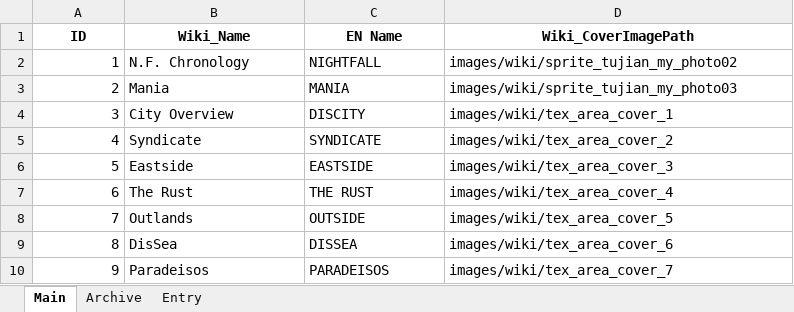
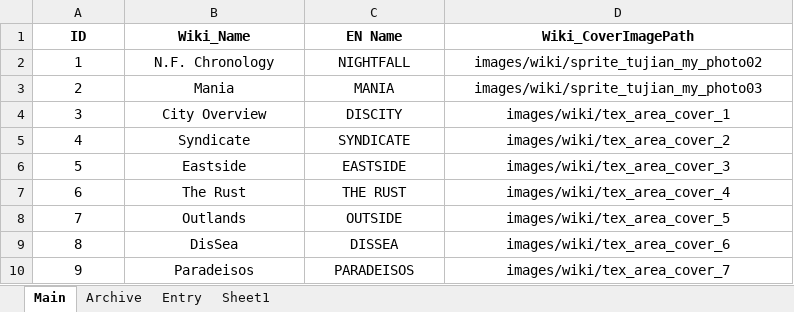
Before and after one commit to gilmarion/PtNData, an Excel workbook: Discity_Encyclopedia.xlsx, sheet Main, drawn as a sheet; values as stored, in another font and other column widths than the file's, no borders; the diff names each change by its address in the sheet, - before the commit and + after, or states it on an @@ line.

```diff
--- a/Discity_Encyclopedia.xlsx (sheet Main)
+++ b/Discity_Encyclopedia.xlsx (sheet Main)
+sheet tab: Sheet1
-A2:A10 alignment: right
+A2:A10 alignment: center
-B2:D10 alignment: left
+B2:D10 alignment: center
```
Also changed, not shown: sheet Entry, sheet Archive, 1 other file.
